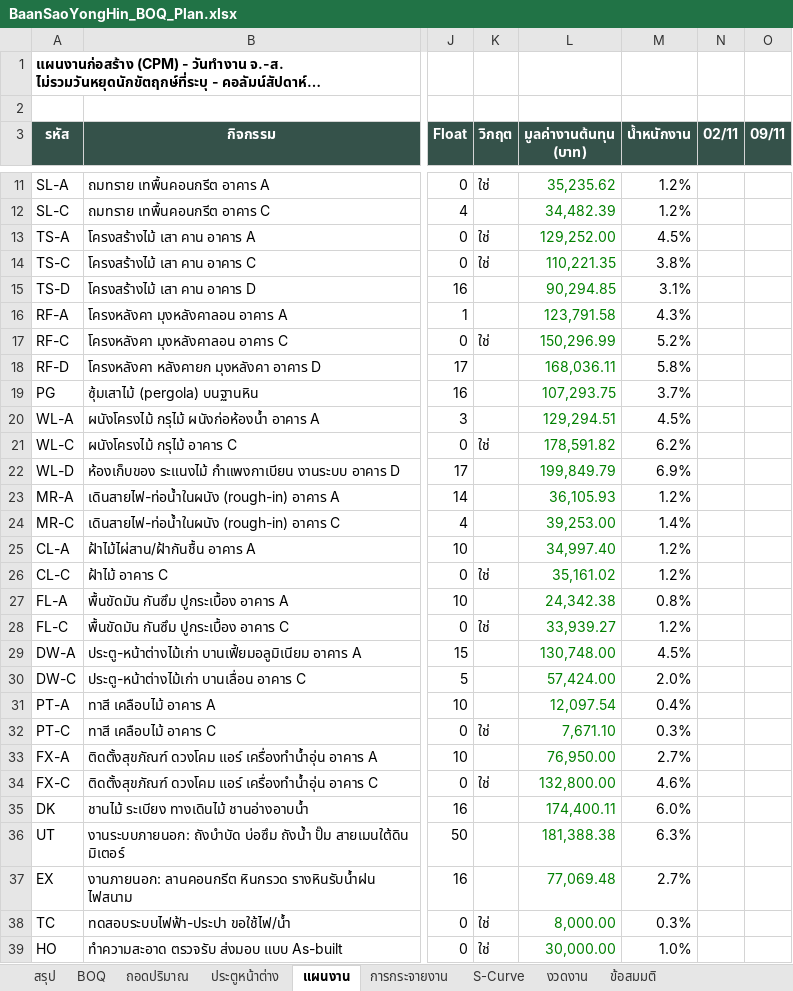
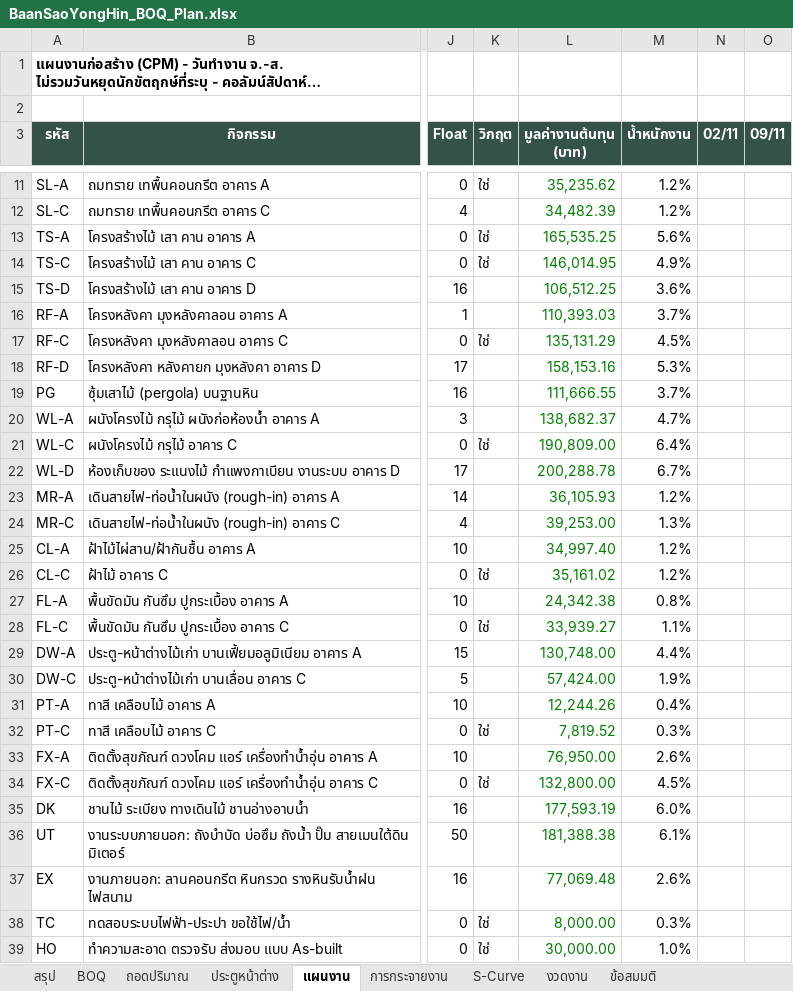
Before and after one commit to supakorn1976/supakorn1976, an Excel workbook: Architecture_Home_Build_BIM/03_Models/BaanSaoYongHin/BaanSaoYongHin_BOQ_Plan.xlsx, sheet แผนงาน, drawn as a sheet; only a part is shown, gaps mark what is left out; long unchanged cells end in …; values as stored, in another font and other column widths than the file's, no borders; the diff covers the shown part only; the diff names each change by its address in the sheet, - before the commit and + after, or states it on an @@ line.

```diff
--- a/Architecture_Home_Build_BIM/03_Models/BaanSaoYongHin/BaanSaoYongHin_BOQ_Plan.xlsx (sheet แผนงาน)
+++ b/Architecture_Home_Build_BIM/03_Models/BaanSaoYongHin/BaanSaoYongHin_BOQ_Plan.xlsx (sheet แผนงาน)
-L13 (มูลค่างานต้นทุน (บาท)): 129,252.00
+L13 (มูลค่างานต้นทุน (บาท)): 165,535.25
-M13 (น้ำหนักงาน): 4.5%
+M13 (น้ำหนักงาน): 5.6%
-L14 (มูลค่างานต้นทุน (บาท)): 110,221.35
+L14 (มูลค่างานต้นทุน (บาท)): 146,014.95
-M14 (น้ำหนักงาน): 3.8%
+M14 (น้ำหนักงาน): 4.9%
-L15 (มูลค่างานต้นทุน (บาท)): 90,294.85
+L15 (มูลค่างานต้นทุน (บาท)): 106,512.25
-M15 (น้ำหนักงาน): 3.1%
+M15 (น้ำหนักงาน): 3.6%
-L16 (มูลค่างานต้นทุน (บาท)): 123,791.58
+L16 (มูลค่างานต้นทุน (บาท)): 110,393.03
-M16 (น้ำหนักงาน): 4.3%
+M16 (น้ำหนักงาน): 3.7%
-L17 (มูลค่างานต้นทุน (บาท)): 150,296.99
+L17 (มูลค่างานต้นทุน (บาท)): 135,131.29
-M17 (น้ำหนักงาน): 5.2%
+M17 (น้ำหนักงาน): 4.5%
-L18 (มูลค่างานต้นทุน (บาท)): 168,036.11
+L18 (มูลค่างานต้นทุน (บาท)): 158,153.16
-M18 (น้ำหนักงาน): 5.8%
+M18 (น้ำหนักงาน): 5.3%
-L19 (มูลค่างานต้นทุน (บาท)): 107,293.75
+L19 (มูลค่างานต้นทุน (บาท)): 111,666.55
-L20 (มูลค่างานต้นทุน (บาท)): 129,294.51
+L20 (มูลค่างานต้นทุน (บาท)): 138,682.37
-M20 (น้ำหนักงาน): 4.5%
+M20 (น้ำหนักงาน): 4.7%
-L21 (มูลค่างานต้นทุน (บาท)): 178,591.82
+L21 (มูลค่างานต้นทุน (บาท)): 190,809.00
-M21 (น้ำหนักงาน): 6.2%
+M21 (น้ำหนักงาน): 6.4%
-L22 (มูลค่างานต้นทุน (บาท)): 199,849.79
+L22 (มูลค่างานต้นทุน (บาท)): 200,288.78
-M22 (น้ำหนักงาน): 6.9%
+M22 (น้ำหนักงาน): 6.7%
-M24 (น้ำหนักงาน): 1.4%
+M24 (น้ำหนักงาน): 1.3%
-M28 (น้ำหนักงาน): 1.2%
+M28 (น้ำหนักงาน): 1.1%
-M29 (น้ำหนักงาน): 4.5%
+M29 (น้ำหนักงาน): 4.4%
-M30 (น้ำหนักงาน): 2.0%
+M30 (น้ำหนักงาน): 1.9%
-L31 (มูลค่างานต้นทุน (บาท)): 12,097.54
+L31 (มูลค่างานต้นทุน (บาท)): 12,244.26
-L32 (มูลค่างานต้นทุน (บาท)): 7,671.10
+L32 (มูลค่างานต้นทุน (บาท)): 7,819.52
-M33 (น้ำหนักงาน): 2.7%
+M33 (น้ำหนักงาน): 2.6%
-M34 (น้ำหนักงาน): 4.6%
+M34 (น้ำหนักงาน): 4.5%
-L35 (มูลค่างานต้นทุน (บาท)): 174,400.11
+L35 (มูลค่างานต้นทุน (บาท)): 177,593.19
-M36 (น้ำหนักงาน): 6.3%
+M36 (น้ำหนักงาน): 6.1%
-M37 (น้ำหนักงาน): 2.7%
+M37 (น้ำหนักงาน): 2.6%
```
Also changed, not shown: 5 edited cells elsewhere in this sheet, sheet ถอดปริมาณ, sheet BOQ, sheet S-Curve, sheet งวดงาน, sheet สรุป, sheet การกระจายงาน, formulas that keep their value, charts or pictures, 13 other files.
